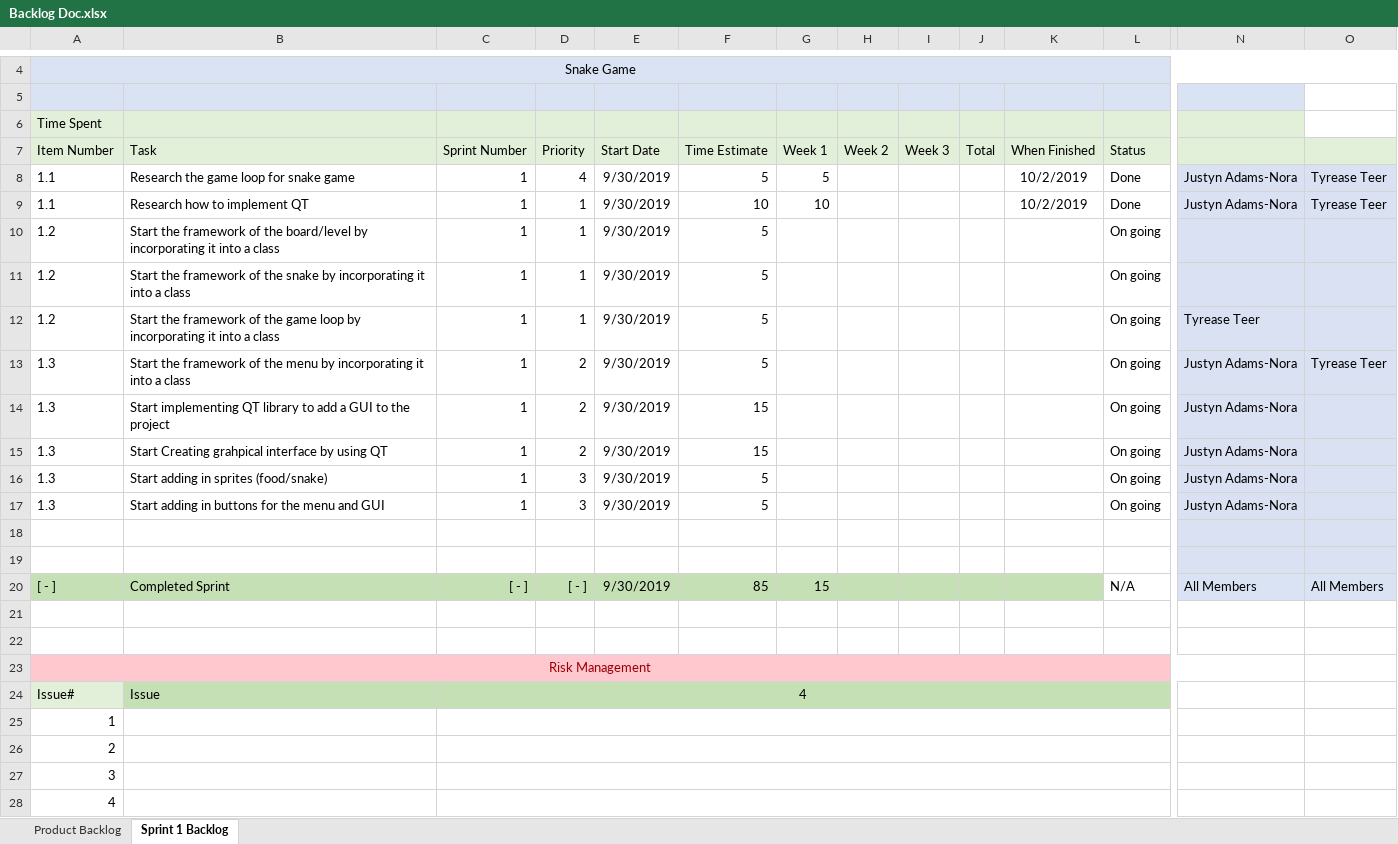
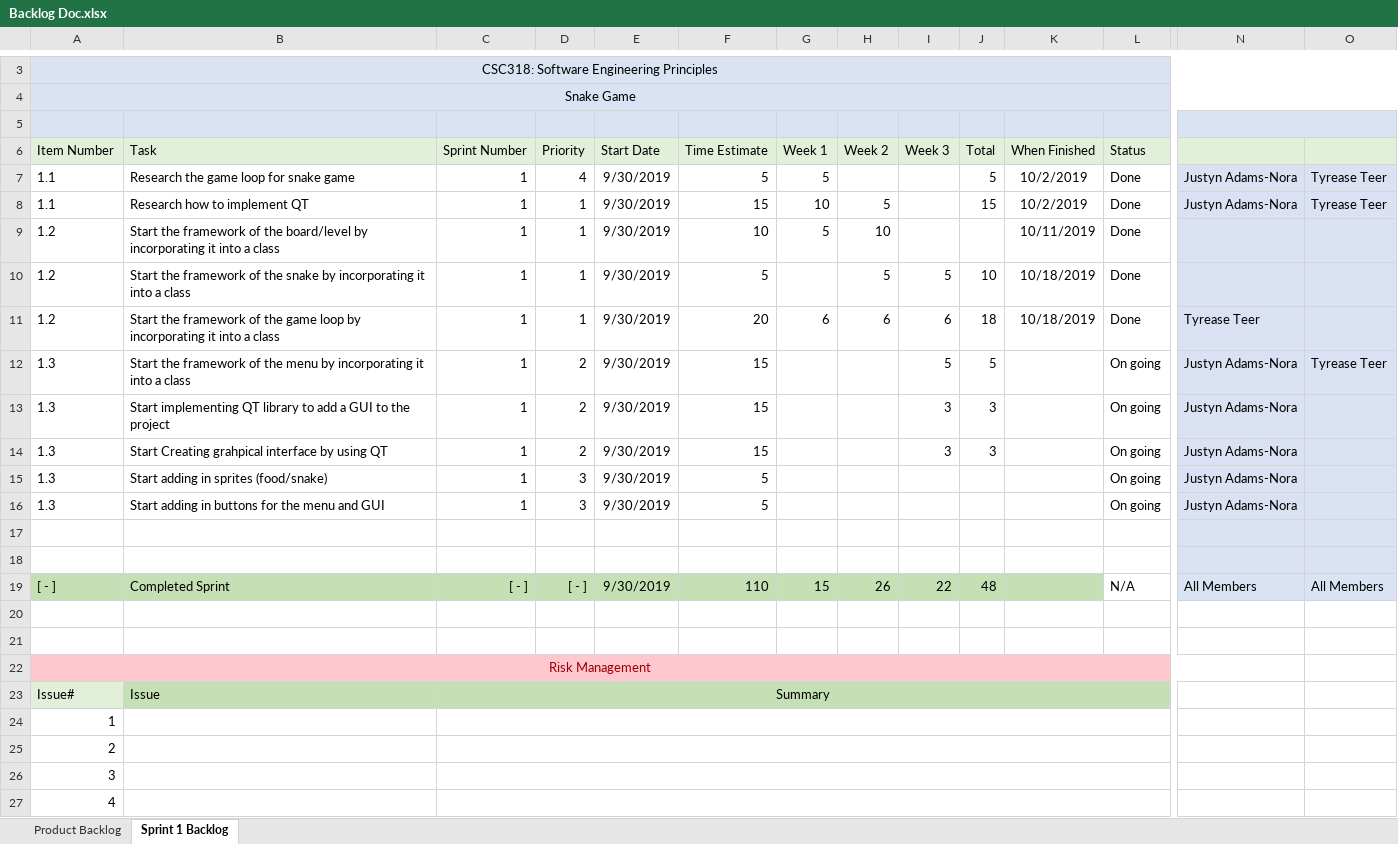
Before and after one commit to ZacharyLloyd/SnakeGame, an Excel workbook: SnakeGame/Documents/Backlog Doc.xlsx, sheet Sprint 1 Backlog, drawn as a sheet; only a part is shown, gaps mark what is left out; values as stored, in another font and other column widths than the file's, no borders; addresses are those after the commit; the diff covers the shown part only; the diff names each change by its address in the sheet, - before the commit and + after, or states it on an @@ line.

Commit message:
Backlog done code still has errors!!!
Still trying to fix the code but the sprint backlog part is done.

```diff
--- a/SnakeGame/Documents/Backlog Doc.xlsx (sheet Sprint 1 Backlog)
+++ b/SnakeGame/Documents/Backlog Doc.xlsx (sheet Sprint 1 Backlog)
@@ column A (Item Number) renumbered between rows 1 and 5 @@
+A4:O4 merged
-O4:O5 fill: none
+O4:O5 fill: #DAE3F3
-A5:N5 fill: #E2F0D9
+A5:N5 fill: #DAE3F3
+N5:O5 merged
-J7 (Total): (empty)
+J7 (Total): 5
-F8 (Time Estimate): 10
+F8 (Time Estimate): 15
-H8 (Week 2): (empty)
+H8 (Week 2): 5
-J8 (Total): (empty)
+J8 (Total): 15
-F9 (Time Estimate): 5
+F9 (Time Estimate): 10
-G9 (Week 1): (empty)
+G9 (Week 1): 5
-H9 (Week 2): (empty)
+H9 (Week 2): 10
-K9 (When Finished): (empty)
+K9 (When Finished): 10/11/2019
-L9:L11 (Status): On going
+L9:L11 (Status): Done
-H10 (Week 2): (empty)
+H10 (Week 2): 5
-I10 (Week 3): (empty)
+I10 (Week 3): 5
-J10 (Total): (empty)
+J10 (Total): 10
-K10:K11 (When Finished): (empty)
+K10:K11 (When Finished): 10/18/2019
-F11 (Time Estimate): 5
+F11 (Time Estimate): 20
-G11 (Week 1): (empty)
+G11 (Week 1): 6
-H11 (Week 2): (empty)
+H11 (Week 2): 6
-I11 (Week 3): (empty)
+I11 (Week 3): 6
-J11 (Total): (empty)
+J11 (Total): 18
-F12 (Time Estimate): 5
+F12 (Time Estimate): 15
-I12 (Week 3): (empty)
+I12 (Week 3): 5
-J12 (Total): (empty)
+J12 (Total): 5
-I13:I14 (Week 3): (empty)
+I13:I14 (Week 3): 3
-J13:J14 (Total): (empty)
+J13:J14 (Total): 3
-F19 (Time Estimate): 85
+F19 (Time Estimate): 110
-H19 (Week 2): (empty)
+H19 (Week 2): 26
-I19 (Week 3): (empty)
+I19 (Week 3): 22
-J19 (Total): (empty)
+J19 (Total): 48
-C23 (Sprint Number): 4
+C23 (Sprint Number): Summary
```
Also changed, not shown: 1 removed row, cell formats and merged cells elsewhere in this sheet, 7 other files.
